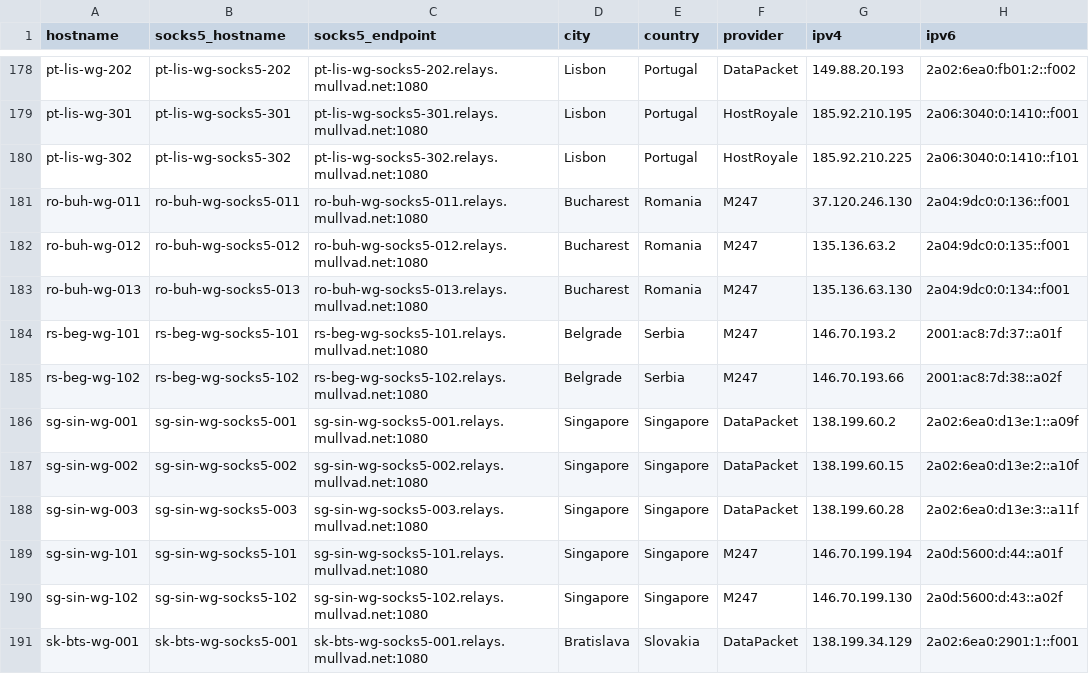
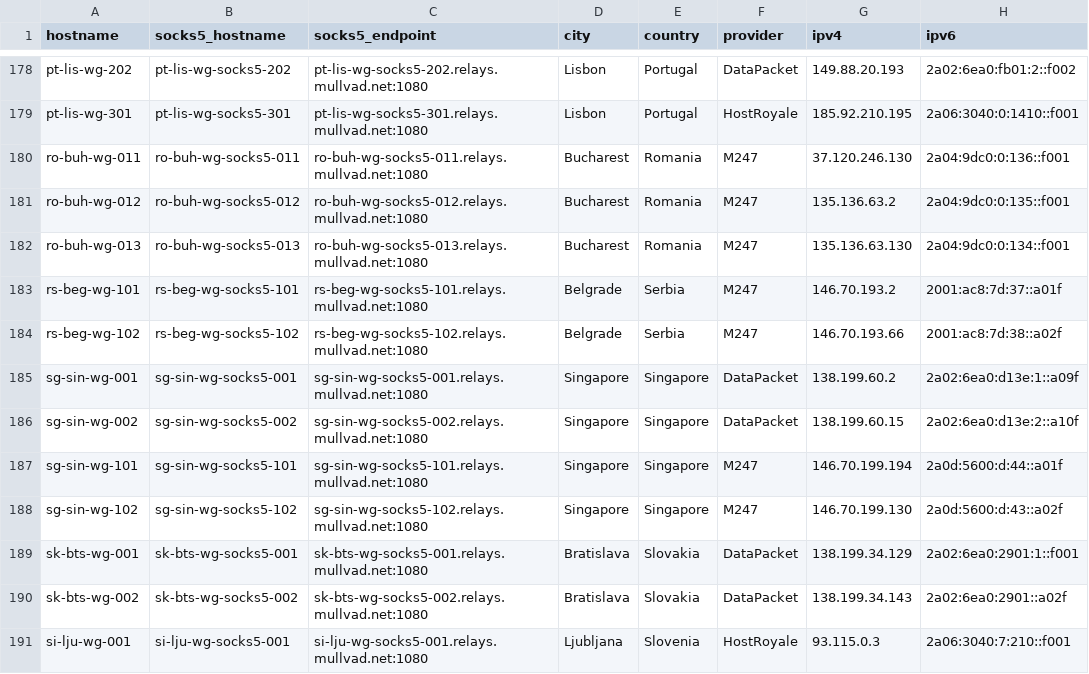
Before and after one commit to tommy-ca/mulvad-relay-list, a CSV file: relays.csv, drawn as a sheet; only a part is shown, gaps mark what is left out; the shorter side is filled out with more unchanged rows.

```diff
--- a/relays.csv
+++ b/relays.csv
@@ -179,3 +179,2 @@ pt-lis-wg-202,pt-lis-wg-socks5-202,pt-lis-wg-socks5-202.relays.mullvad.net:1080,
 pt-lis-wg-301,pt-lis-wg-socks5-301,pt-lis-wg-socks5-301.relays.mullvad.net:1080,Lisbon,Portugal,HostRoyale,185.92.210.195,2a06:3040:0:1410::f001
-pt-lis-wg-302,pt-lis-wg-socks5-302,pt-lis-wg-socks5-302.relays.mullvad.net:1080,Lisbon,Portugal,HostRoyale,185.92.210.225,2a06:3040:0:1410::f101
 ro-buh-wg-011,ro-buh-wg-socks5-011,ro-buh-wg-socks5-011.relays.mullvad.net:1080,Bucharest,Romania,M247,37.120.246.130,2a04:9dc0:0:136::f001
@@ -187,3 +186,2 @@ sg-sin-wg-001,sg-sin-wg-socks5-001,sg-sin-wg-socks5-001.relays.mullvad.net:1080,
 sg-sin-wg-002,sg-sin-wg-socks5-002,sg-sin-wg-socks5-002.relays.mullvad.net:1080,Singapore,Singapore,DataPacket,138.199.60.15,2a02:6ea0:d13e:2::a10f
-sg-sin-wg-003,sg-sin-wg-socks5-003,sg-sin-wg-socks5-003.relays.mullvad.net:1080,Singapore,Singapore,DataPacket,138.199.60.28,2a02:6ea0:d13e:3::a11f
 sg-sin-wg-101,sg-sin-wg-socks5-101,sg-sin-wg-socks5-101.relays.mullvad.net:1080,Singapore,Singapore,M247,146.70.199.194,2a0d:5600:d:44::a01f
```
Also changed, not shown: 4 other files.
